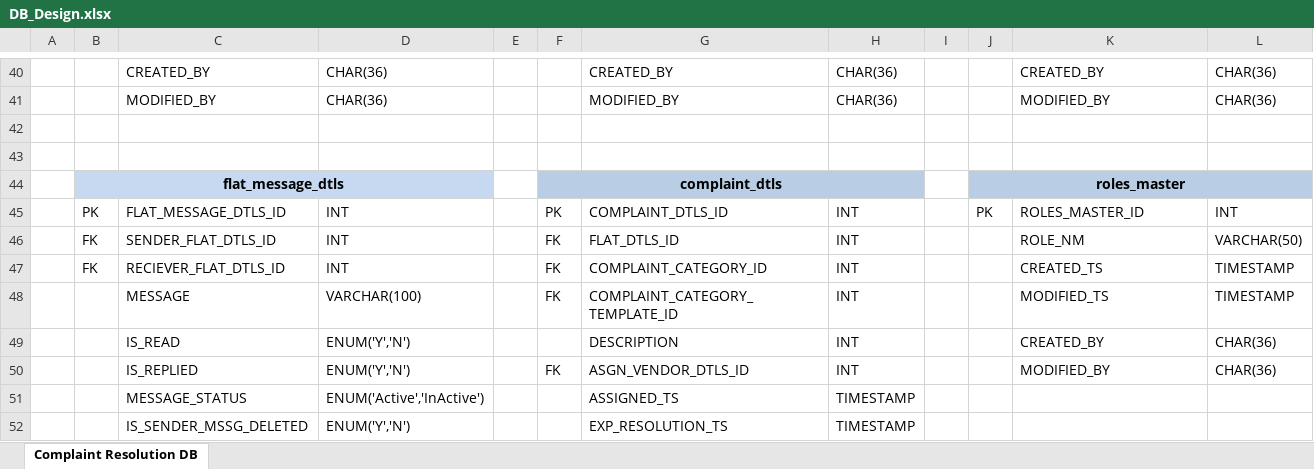
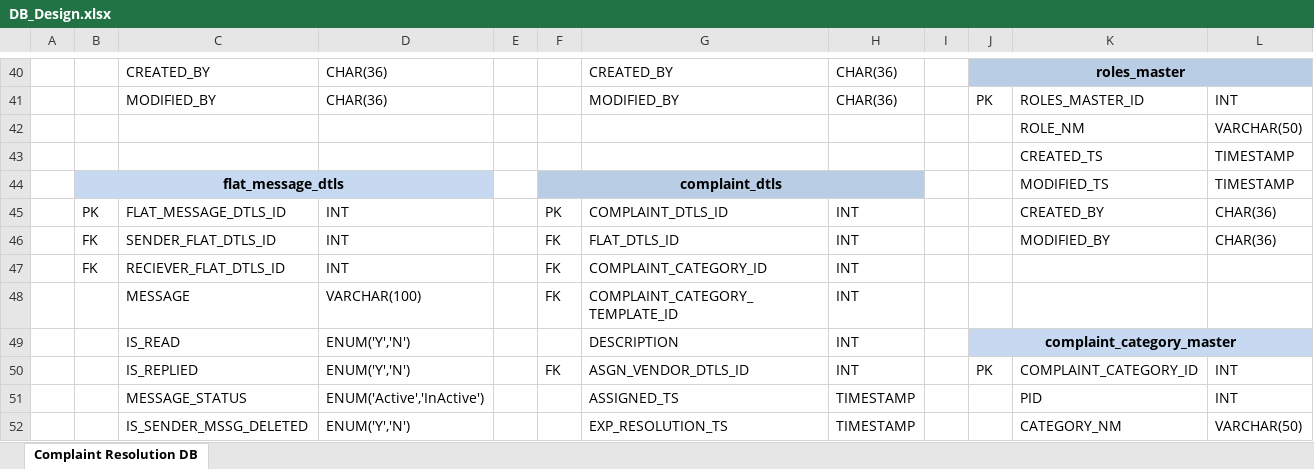
Before and after one commit to piyush170889/complaint_resolution_documents, an Excel workbook: DB_Design.xlsx, sheet Complaint Resolution DB, drawn as a sheet; only a part is shown, gaps mark what is left out; values as stored, in another font and other column widths than the file's, no borders; removed rows and columns are numbered as before the commit, all else as after; the diff covers the shown part only; the diff names each change by its address in the sheet, - before the commit and + after, or states it on an @@ line.

```diff
--- a/DB_Design.xlsx (sheet Complaint Resolution DB)
+++ b/DB_Design.xlsx (sheet Complaint Resolution DB)
-J40: (empty)
+J40: roles_master
-J40:L40 fill: none
+J40:L40 fill: #B9CDE5
+J40:L40 merged
-K40: CREATED_BY
+K40: (empty)
-L40: CHAR(36)
+L40: (empty)
-J41: (empty)
+J41: PK
-K41: MODIFIED_BY
+K41: ROLES_MASTER_ID
-L41: CHAR(36)
+L41: INT
-row 42: (empty)
+row 42:  |  |  |  |  |  |  |  |  |  | ROLE_NM | VARCHAR(50)
-row 43: (empty)
+row 43:  |  |  |  |  |  |  |  |  |  | CREATED_TS | TIMESTAMP
-row 44:  | flat_message_dtls |  |  |  | complaint_dtls |  |  |  | roles_master
+row 44:  | flat_message_dtls |  |  |  | complaint_dtls |  |  |  |  | MODIFIED_TS | TIMESTAMP
-J45: PK
+J45: (empty)
-K45: ROLES_MASTER_ID
+K45: CREATED_BY
-L45: INT
+L45: CHAR(36)
-K46: ROLE_NM
+K46: MODIFIED_BY
-L46: VARCHAR(50)
+L46: CHAR(36)
-K47: CREATED_TS
+K47: (empty)
-L47:L48: TIMESTAMP
+L47:L48: (empty)
-K48: MODIFIED_TS
+K48: (empty)
-J49: (empty)
+J49: complaint_category_master
-J49:L49 fill: none
+J49:L49 fill: #C6D9F1
+J49:L49 merged
-K49: CREATED_BY
+K49: (empty)
-L49: CHAR(36)
+L49: (empty)
-J50: (empty)
+J50: PK
-K50: MODIFIED_BY
+K50: COMPLAINT_CATEGORY_ID
-L50: CHAR(36)
+L50: INT
-K51: (empty)
+K51: PID
-L51: (empty)
+L51: INT
-K52: (empty)
+K52: CATEGORY_NM
-L52: (empty)
+L52: VARCHAR(50)
```
Also changed, not shown: 2 added rows, 2 removed rows, 51 edited cells, cell formats and merged cells elsewhere in this sheet.
